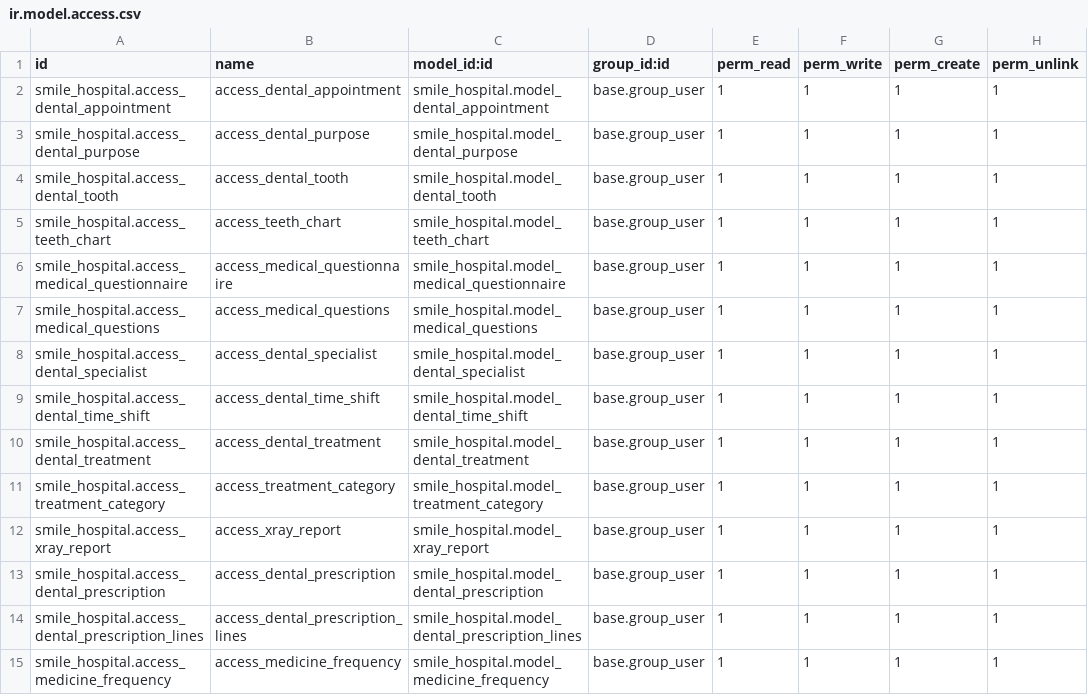
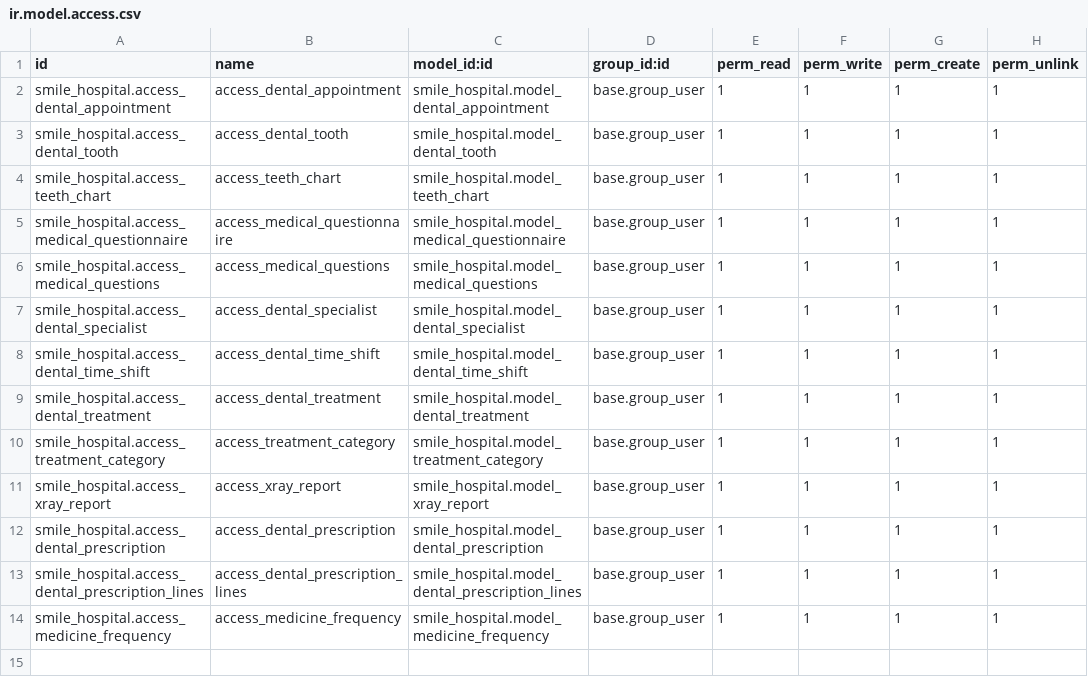
Before and after one commit to Savari45/custom_addons, a CSV file: security/ir.model.access.csv, drawn as a sheet; the diff names each change by its address in the sheet, - before the commit and + after, or states it on an @@ line.

Commit message:
Updated smile_hospital module: appointment & prescription improvements

```diff
--- a/security/ir.model.access.csv
+++ b/security/ir.model.access.csv
-row 3: smile_hospital.access_dental_purpose | access_dental_purpose | smile_hospital.model_dental_purpose | base.group_user | 1 | 1 | 1 | 1
```
Also changed, not shown: 6 other files.
